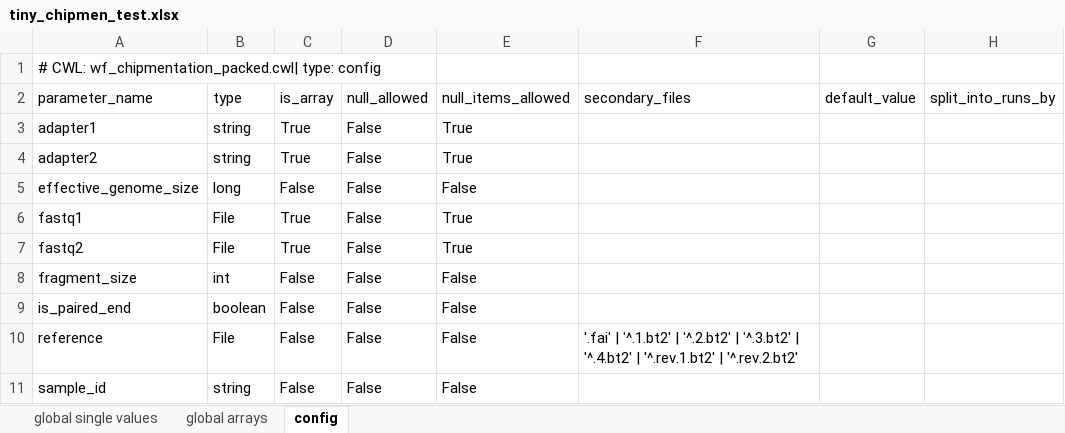
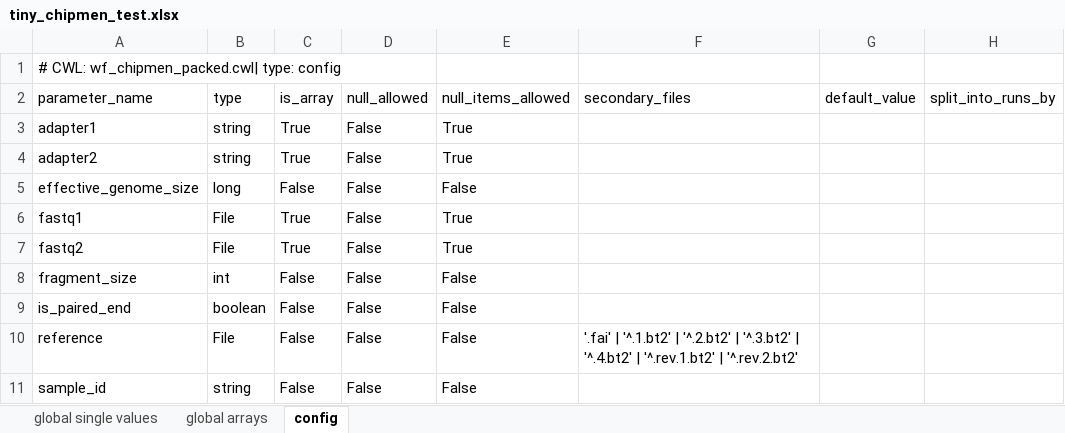
Before and after one commit to workflux/workflUX, an Excel workbook: scratch/test_files/param_sheets/tiny_chipmen_test.xlsx, sheet config, drawn as a sheet; only a part is shown; values as stored, in another font and other column widths than the file's, no borders; the diff names each change by its address in the sheet, - before the commit and + after, or states it on an @@ line.

Commit message:
updated tests

```diff
--- a/scratch/test_files/param_sheets/tiny_chipmen_test.xlsx (sheet config)
+++ b/scratch/test_files/param_sheets/tiny_chipmen_test.xlsx (sheet config)
-A1 (parameter_name): # CWL: wf_chipmentation_packed.cwl| type: config
+A1 (parameter_name): # CWL: wf_chipmen_packed.cwl| type: config
```
Also changed, not shown: scratch/CWL/wf_touch_packed.cwl.job_templ.xlsx, 3 other files.
